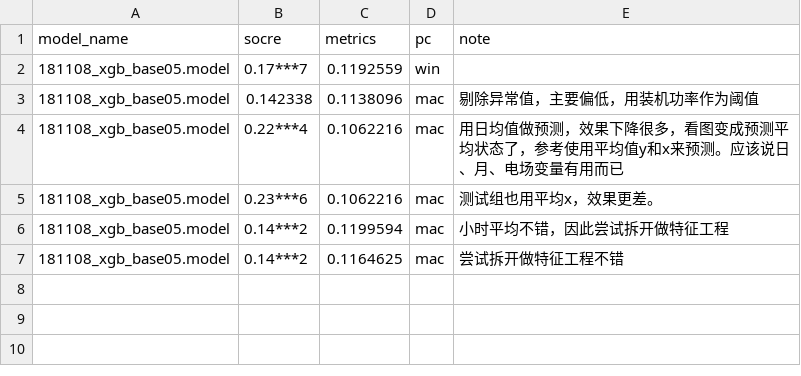
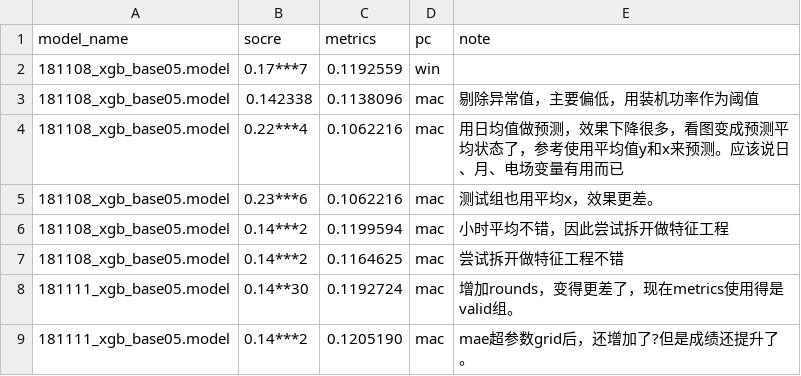
Before and after one commit to JiaxiangBU/phv, a CSV file: data/model_log/20181110_model_log.csv, drawn as a sheet.

```diff
--- a/data/model_log/20181110_model_log.csv
+++ b/data/model_log/20181110_model_log.csv
@@ -7 +7,3 @@ model_name,socre,metrics,pc,note
 181108_xgb_base05.model,0.14***2,0.1164625,mac,尝试拆开做特征工程不错
+181111_xgb_base05.model,0.14**30,0.1192724,mac,增加rounds，变得更差了，现在metrics使用得是valid组。
+181111_xgb_base05.model,0.14***2,0.1205190,mac,mae超参数grid后，还增加了?但是成绩还提升了。
```
Also changed, not shown: 9 other files.
